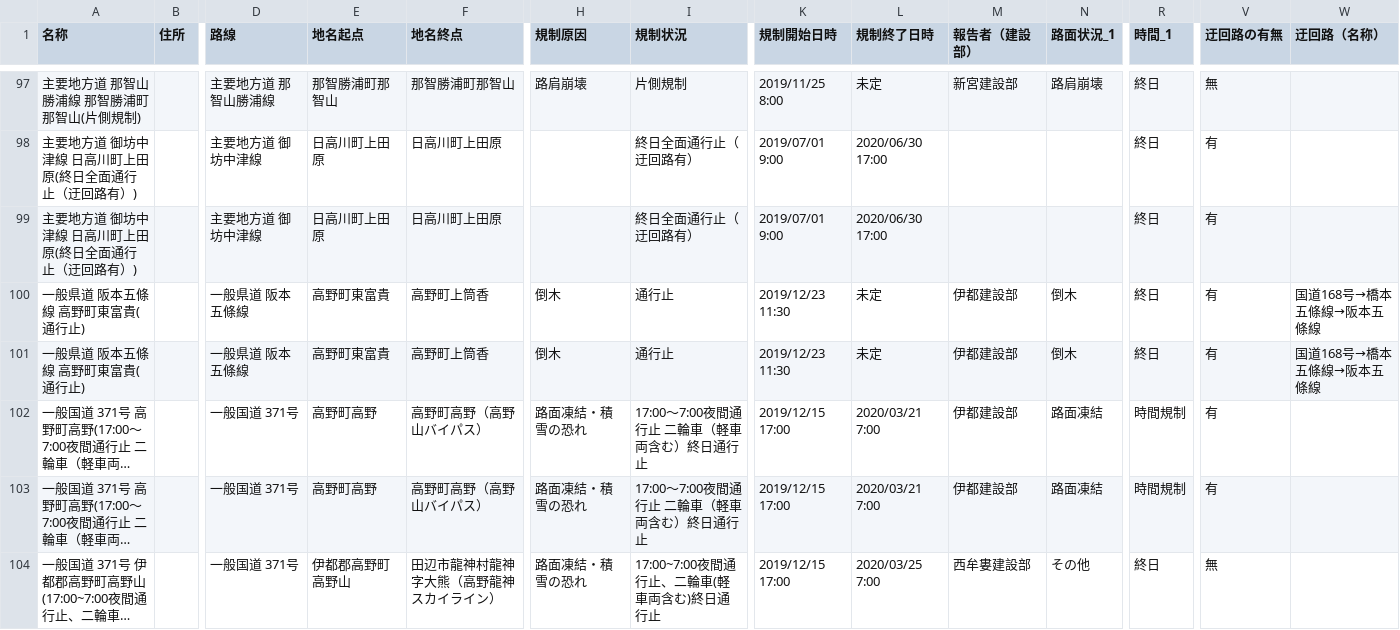
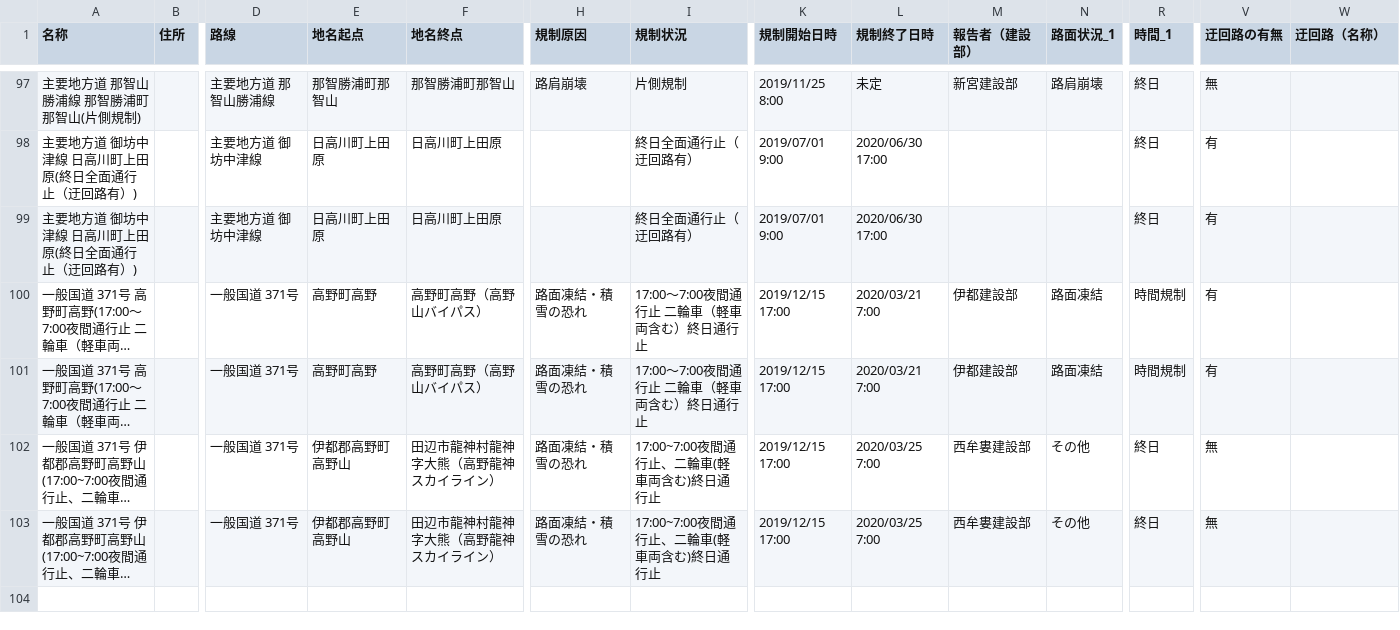
Before and after one commit to wakayama-pref-org/Road-regulation-information, a CSV file: CSV/Road-regulation-information.csv, drawn as a sheet; only a part is shown, gaps mark what is left out; the shorter side is filled out with more unchanged rows; long unchanged cells end in …; rows hold the shown columns only; the diff names each change by its address in the sheet, - before the commit and + after, or states it on an @@ line.

```diff
--- a/CSV/Road-regulation-information.csv
+++ b/CSV/Road-regulation-information.csv
-row 100: 一般県道 阪本五條線 高野町東富貴(通行止) |  | 一般県道 阪本五條線 | 高野町東富貴 | 高野町上筒香 | 倒木 | 通行止 | 2019/12/23 11:30 | 未定 | 伊都建設部 | 倒木 | 終日 | 有 | 国道168号→橋本五條線→阪本五條線
-row 101: 一般県道 阪本五條線 高野町東富貴(通行止) |  | 一般県道 阪本五條線 | 高野町東富貴 | 高野町上筒香 | 倒木 | 通行止 | 2019/12/23 11:30 | 未定 | 伊都建設部 | 倒木 | 終日 | 有 | 国道168号→橋本五條線→阪本五條線
```
Also changed, not shown: 2 other files.
